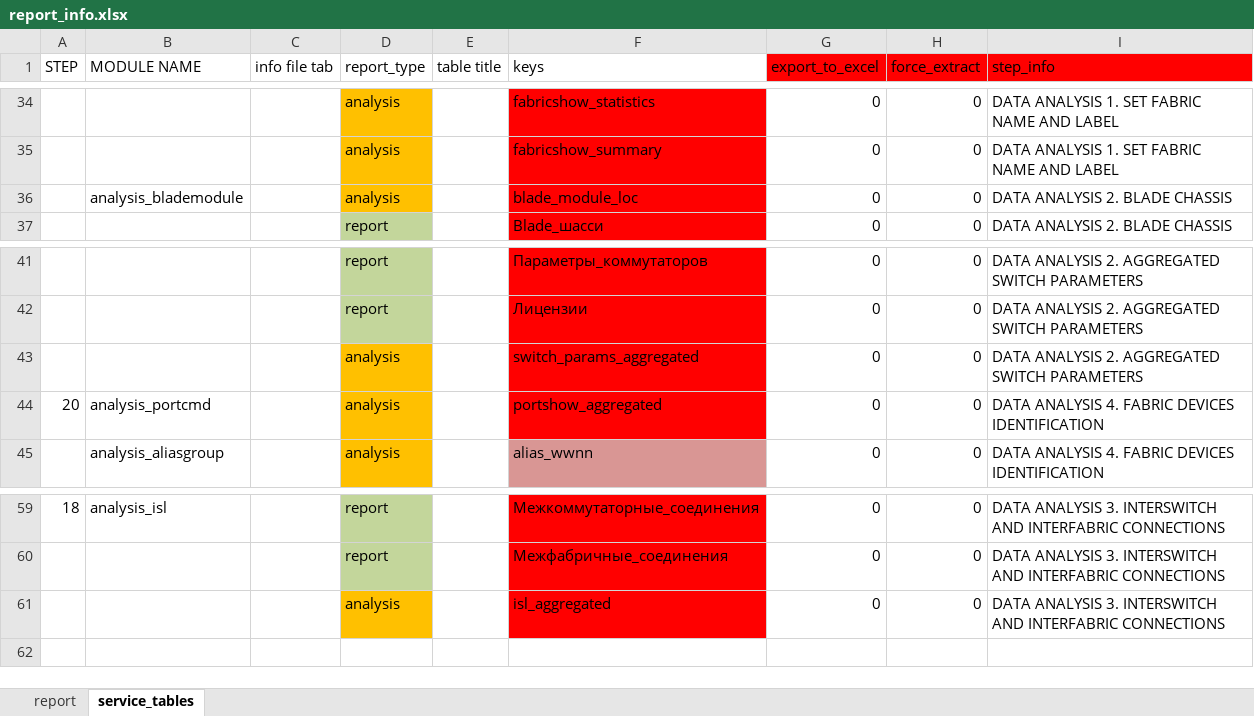
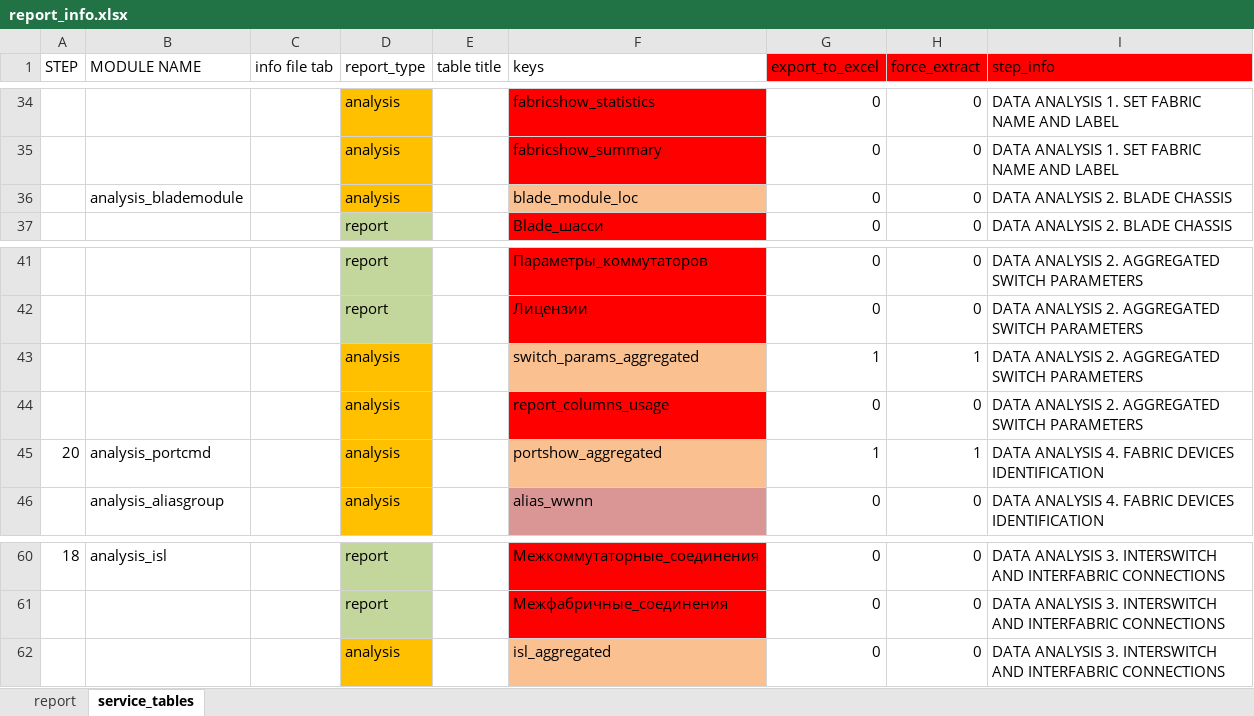
Before and after one commit to KonstantinAlxVlasenko/san_report_automation, an Excel workbook: report_info.xlsx, sheet service_tables, drawn as a sheet; only a part is shown, gaps mark what is left out; values as stored, in another font and other column widths than the file's, no borders; addresses are those after the commit; the diff names each change by its address in the sheet, - before the commit and + after, or states it on an @@ line.

```diff
--- a/report_info.xlsx (sheet service_tables)
+++ b/report_info.xlsx (sheet service_tables)
-F36 fill: #FF0000
+F36 fill: #FAC090
+row 43:  |  |  | analysis |  | switch_params_aggregated | 1 | 1 | DATA ANALYSIS 2. AGGREGATED SWITCH PARAMETERS
-F44 (keys): switch_params_aggregated
+F44 (keys): report_columns_usage
-F45 fill: #FF0000
+F45 fill: #FAC090
-G45 (export_to_excel): 0
+G45 (export_to_excel): 1
-H45 (force_extract): 0
+H45 (force_extract): 1
-F62 fill: #FF0000
+F62 fill: #FAC090
```
Also changed, not shown: sheet report, san_automation_info.xlsx, 8 other files.
